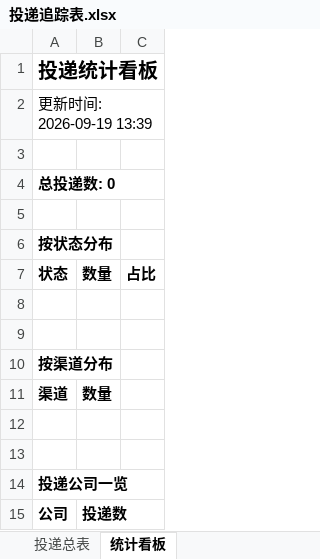
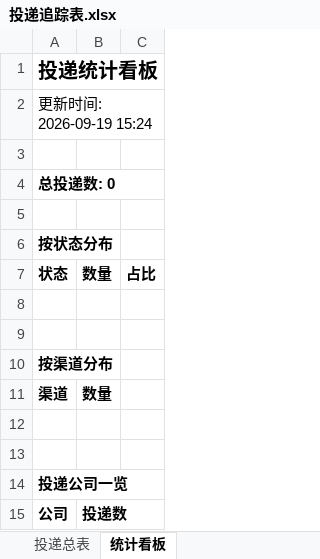
Before and after one commit to ttprpr/wenke-radar, an Excel workbook: reports/投递追踪表.xlsx, sheet 统计看板, drawn as a sheet; values as stored, in another font and other column widths than the file's, no borders; the diff names each change by its address in the sheet, - before the commit and + after, or states it on an @@ line.

Commit message:
📰 秋招雷达日报 2026-09-19

```diff
--- a/reports/投递追踪表.xlsx (sheet 统计看板)
+++ b/reports/投递追踪表.xlsx (sheet 统计看板)
-A2: 更新时间: 2026-09-19 13:39
+A2: 更新时间: 2026-09-19 15:24
```
